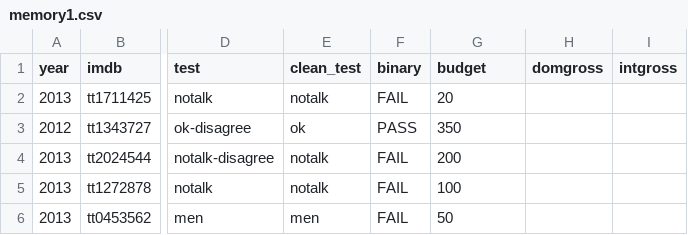
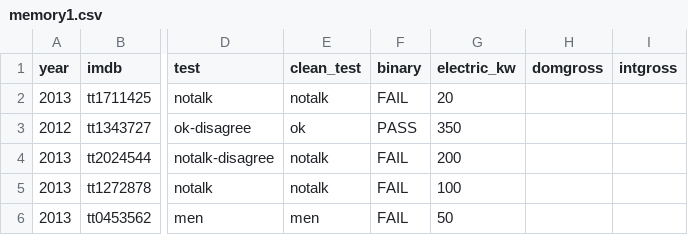
Before and after one commit to sHoNeYz/sHoNeYz, a CSV file: memory1.csv, drawn as a sheet; only a part is shown, gaps mark what is left out; the diff names each change by its address in the sheet, - before the commit and + after, or states it on an @@ line.

Commit message:
Update memory1.csv

```diff
--- a/memory1.csv
+++ b/memory1.csv
-G1: budget
+G1: electric_kw
```
